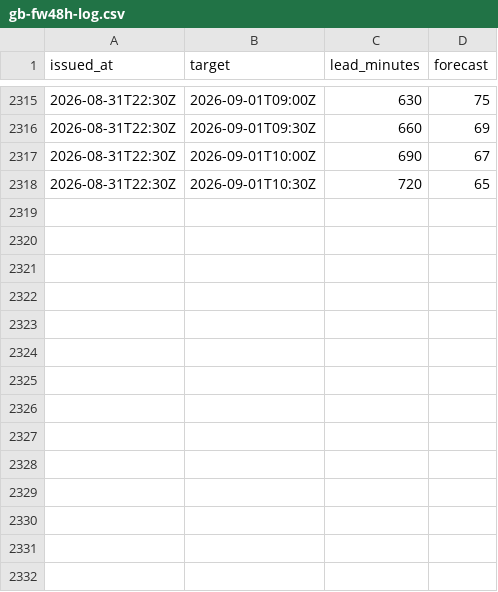
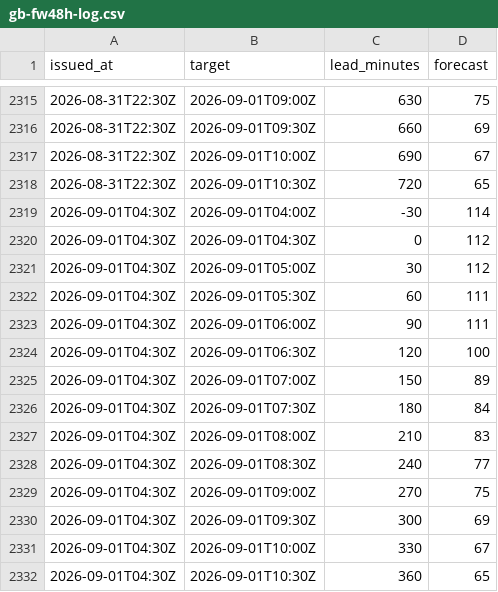
Before and after one commit to peterklingelhofer/carbon-aware-dispatcher, a CSV file: data/validation/gb-fw48h-log.csv, drawn as a sheet; only a part is shown, gaps mark what is left out; the diff names each change by its address in the sheet, - before the commit and + after, or states it on an @@ line.

```diff
--- a/data/validation/gb-fw48h-log.csv
+++ b/data/validation/gb-fw48h-log.csv
+row 2319: 2026-09-01T04:30Z | 2026-09-01T04:00Z | -30 | 114
+row 2320: 2026-09-01T04:30Z | 2026-09-01T04:30Z | 0 | 112
+row 2321: 2026-09-01T04:30Z | 2026-09-01T05:00Z | 30 | 112
+row 2322: 2026-09-01T04:30Z | 2026-09-01T05:30Z | 60 | 111
+row 2323: 2026-09-01T04:30Z | 2026-09-01T06:00Z | 90 | 111
+row 2324: 2026-09-01T04:30Z | 2026-09-01T06:30Z | 120 | 100
+row 2325: 2026-09-01T04:30Z | 2026-09-01T07:00Z | 150 | 89
+row 2326: 2026-09-01T04:30Z | 2026-09-01T07:30Z | 180 | 84
+row 2327: 2026-09-01T04:30Z | 2026-09-01T08:00Z | 210 | 83
+row 2328: 2026-09-01T04:30Z | 2026-09-01T08:30Z | 240 | 77
+row 2329: 2026-09-01T04:30Z | 2026-09-01T09:00Z | 270 | 75
+row 2330: 2026-09-01T04:30Z | 2026-09-01T09:30Z | 300 | 69
+row 2331: 2026-09-01T04:30Z | 2026-09-01T10:00Z | 330 | 67
+row 2332: 2026-09-01T04:30Z | 2026-09-01T10:30Z | 360 | 65
```
